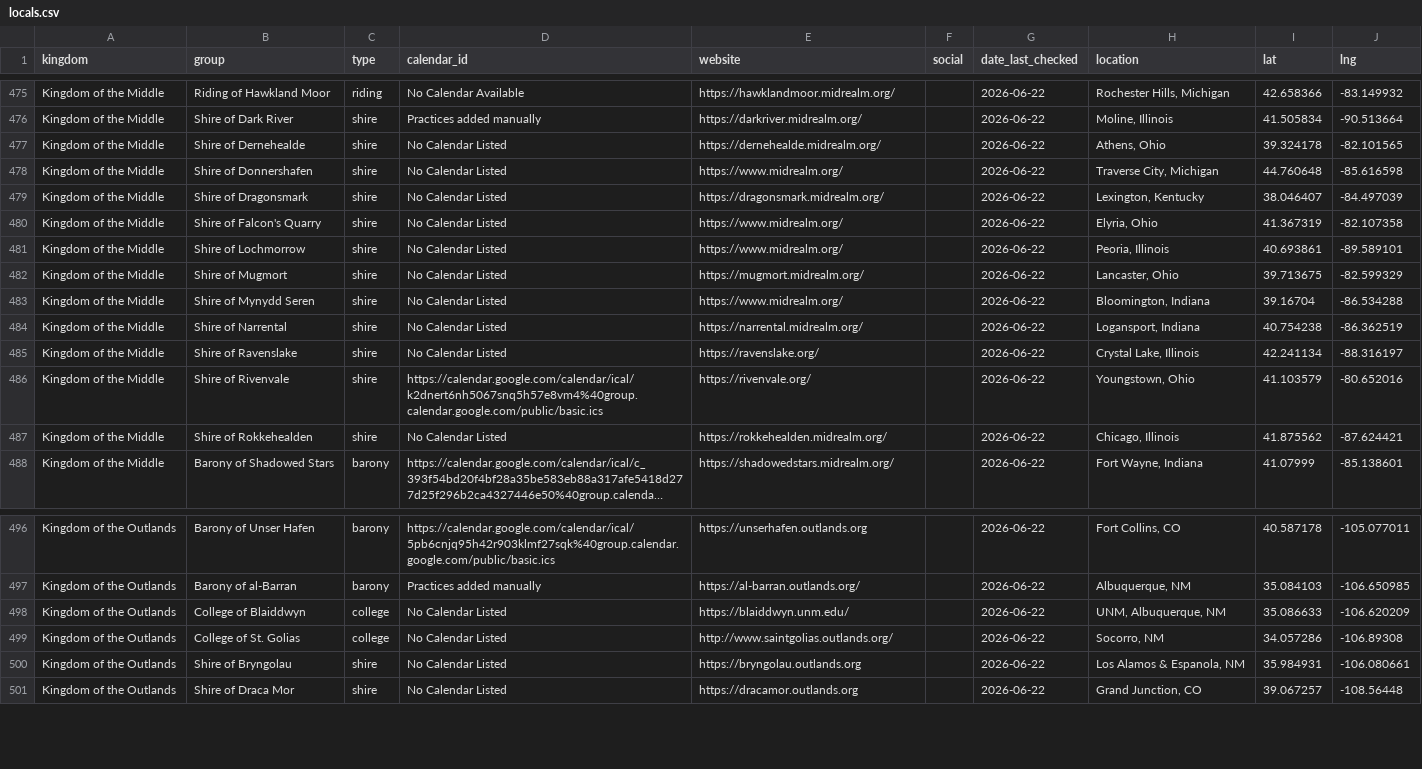
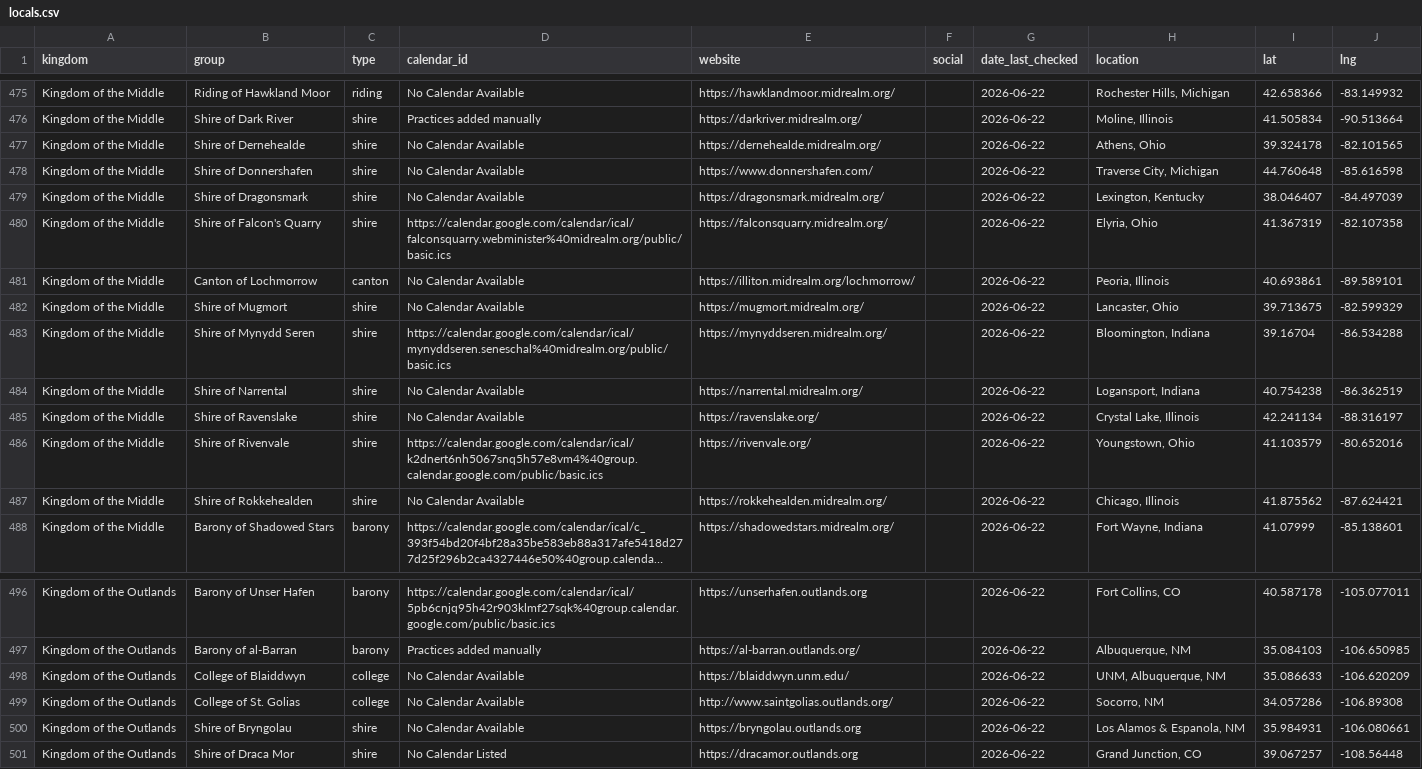
Before and after one commit to khs/scamap, a CSV file: locals.csv, drawn as a sheet; only a part is shown, gaps mark what is left out; long unchanged cells end in …; the diff names each change by its address in the sheet, - before the commit and + after, or states it on an @@ line.

Commit message:
Update locals.csv

```diff
--- a/locals.csv
+++ b/locals.csv
-D477:D479 (calendar_id): No Calendar Listed
+D477:D479 (calendar_id): No Calendar Available
-E478 (website): https://www.midrealm.org/
+E478 (website): https://www.donnershafen.com/
-D480 (calendar_id): No Calendar Listed
+D480 (calendar_id): https://calendar.google.com/calendar/ical/falconsquarry.webminister%40midrealm.org/public/basic.ics
-E480 (website): https://www.midrealm.org/
+E480 (website): https://falconsquarry.midrealm.org/
-B481 (group): Shire of Lochmorrow
+B481 (group): Canton of Lochmorrow
-C481 (type): shire
+C481 (type): canton
-D481:D482 (calendar_id): No Calendar Listed
+D481:D482 (calendar_id): No Calendar Available
-E481 (website): https://www.midrealm.org/
+E481 (website): https://illiton.midrealm.org/lochmorrow/
-D483 (calendar_id): No Calendar Listed
+D483 (calendar_id): https://calendar.google.com/calendar/ical/mynyddseren.seneschal%40midrealm.org/public/basic.ics
-E483 (website): https://www.midrealm.org/
+E483 (website): https://mynyddseren.midrealm.org/
-D484:D485 (calendar_id): No Calendar Listed
+D484:D485 (calendar_id): No Calendar Available
-D487 (calendar_id): No Calendar Listed
+D487 (calendar_id): No Calendar Available
-D498:D500 (calendar_id): No Calendar Listed
+D498:D500 (calendar_id): No Calendar Available
```
